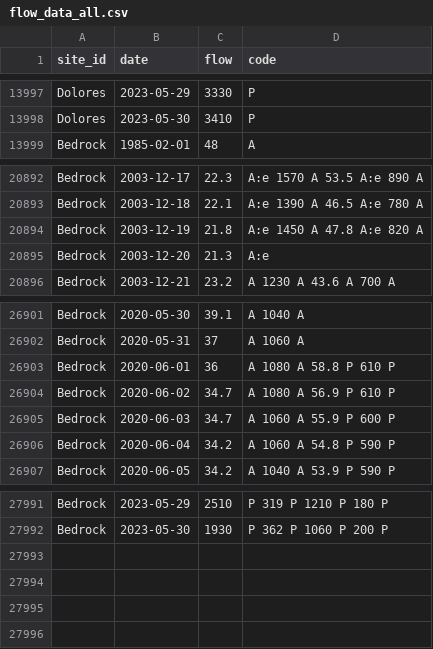
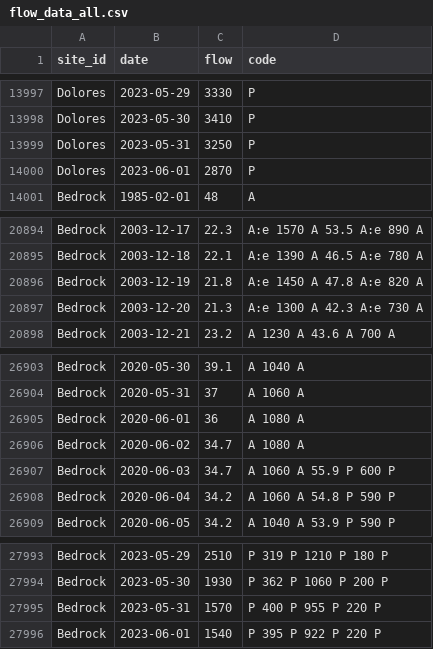
Before and after one commit to mschmidty/dolores_flow_predict, a CSV file: output/flow_data_all.csv, drawn as a sheet; only a part is shown, gaps mark what is left out.

```diff
--- a/output/flow_data_all.csv
+++ b/output/flow_data_all.csv
@@ -13998,2 +13998,4 @@ Dolores,2023-05-29,3330,P
 Dolores,2023-05-30,3410,P
+Dolores,2023-05-31,3250,P
+Dolores,2023-06-01,2870,P
 Bedrock,1985-02-01,48,A
@@ -20894,3 +20896,3 @@ Bedrock,2003-12-18,22.1,A:e	1390	A	46.5	A:e	780	A
 Bedrock,2003-12-19,21.8,A:e	1450	A	47.8	A:e	820	A
-Bedrock,2003-12-20,21.3,A:e
+Bedrock,2003-12-20,21.3,A:e	1300	A	42.3	A:e	730	A
 Bedrock,2003-12-21,23.2,A	1230	A	43.6	A	700	A
@@ -26902,4 +26904,4 @@ Bedrock,2020-05-30,39.1,A	1040	A
 Bedrock,2020-05-31,37,A	1060	A
-Bedrock,2020-06-01,36,A	1080	A	58.8	P	610	P
-Bedrock,2020-06-02,34.7,A	1080	A	56.9	P	610	P
+Bedrock,2020-06-01,36,A	1080	A
+Bedrock,2020-06-02,34.7,A	1080	A
 Bedrock,2020-06-03,34.7,A	1060	A	55.9	P	600	P
@@ -27992 +27994,3 @@ Bedrock,2023-05-29,2510,P	319	P	1210	P	180	P
 Bedrock,2023-05-30,1930,P	362	P	1060	P	200	P
+Bedrock,2023-05-31,1570,P	400	P	955	P	220	P
+Bedrock,2023-06-01,1540,P	395	P	922	P	220	P
```
Also changed, not shown: output/current_predictions.csv, output/number_of_flow_days_per_year_at_bedrock.csv, 1 other file.
